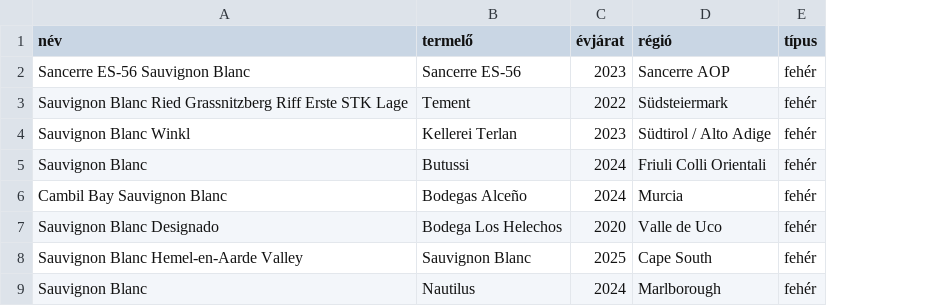
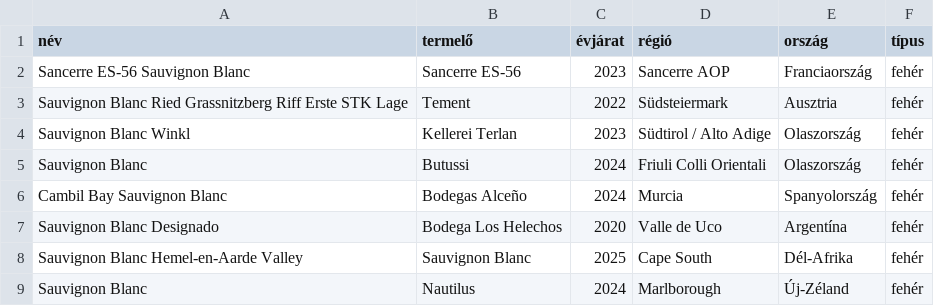
Before and after one commit to pawlee42/borvadasz_wset4, a CSV file: sample_tasting/tasting.csv, drawn as a sheet; the diff names each change by its address in the sheet, - before the commit and + after, or states it on an @@ line.

```diff
--- a/sample_tasting/tasting.csv
+++ b/sample_tasting/tasting.csv
+column E (ország), rows 2-9: Franciaország | Ausztria | Olaszország | Olaszország | Spanyolország | Argentína | Dél-Afrika | Új-Zéland
```
Also changed, not shown: 9 other files.
